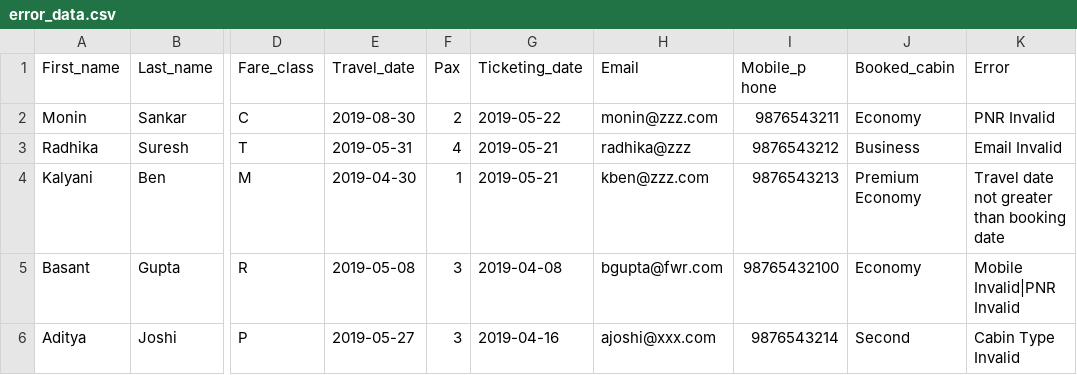
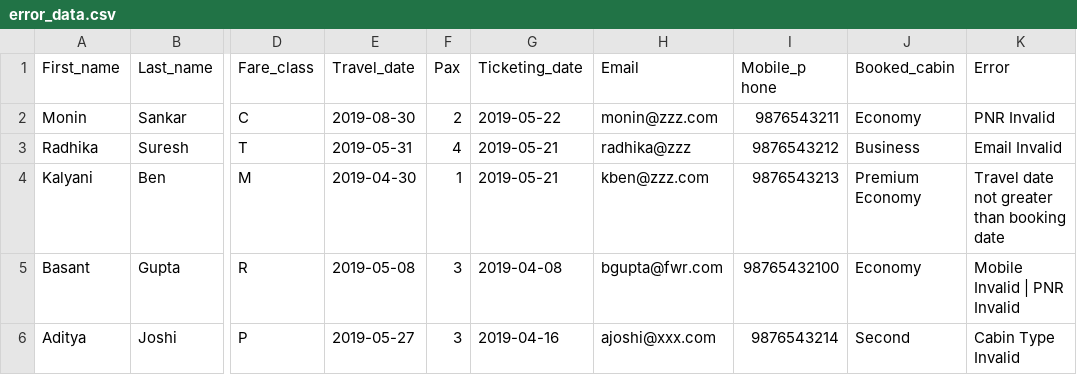
Before and after one commit to poornima27/SahajSoftware, a CSV file: ShahjSoftwareFlight/flight_ticket_upgrader/output_files/error_data.csv, drawn as a sheet; only a part is shown, gaps mark what is left out; the diff names each change by its address in the sheet, - before the commit and + after, or states it on an @@ line.

Commit message:
ticket upgrader

```diff
--- a/ShahjSoftwareFlight/flight_ticket_upgrader/output_files/error_data.csv
+++ b/ShahjSoftwareFlight/flight_ticket_upgrader/output_files/error_data.csv
-K5 (Error): Mobile Invalid|PNR Invalid
+K5 (Error): Mobile Invalid | PNR Invalid
```
Also changed, not shown: 7 other files.
